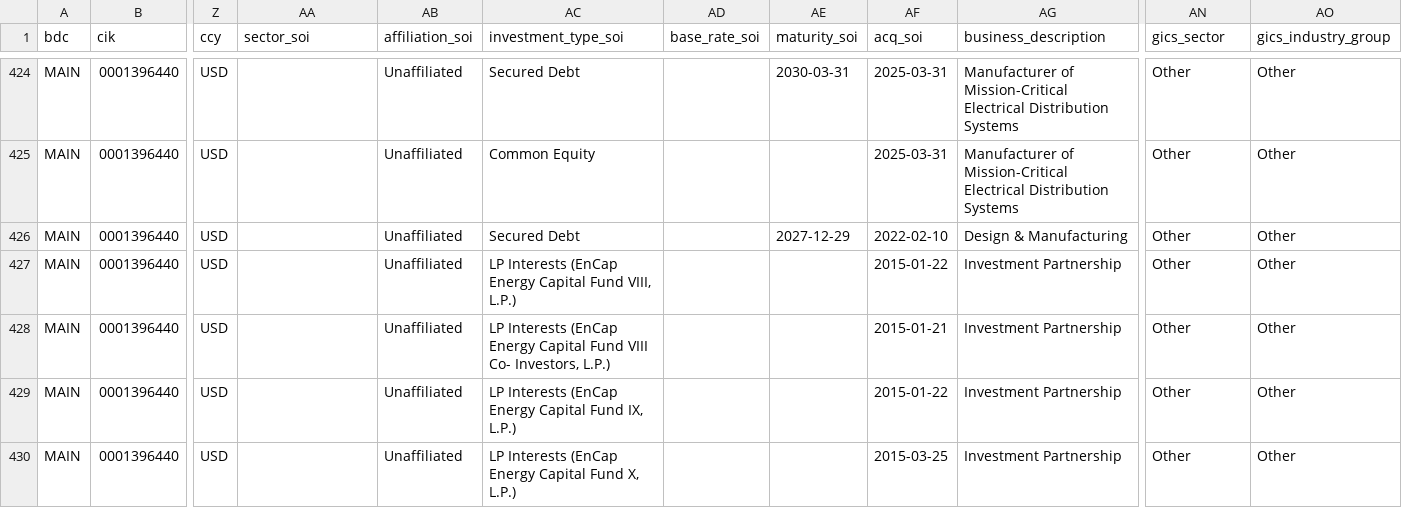
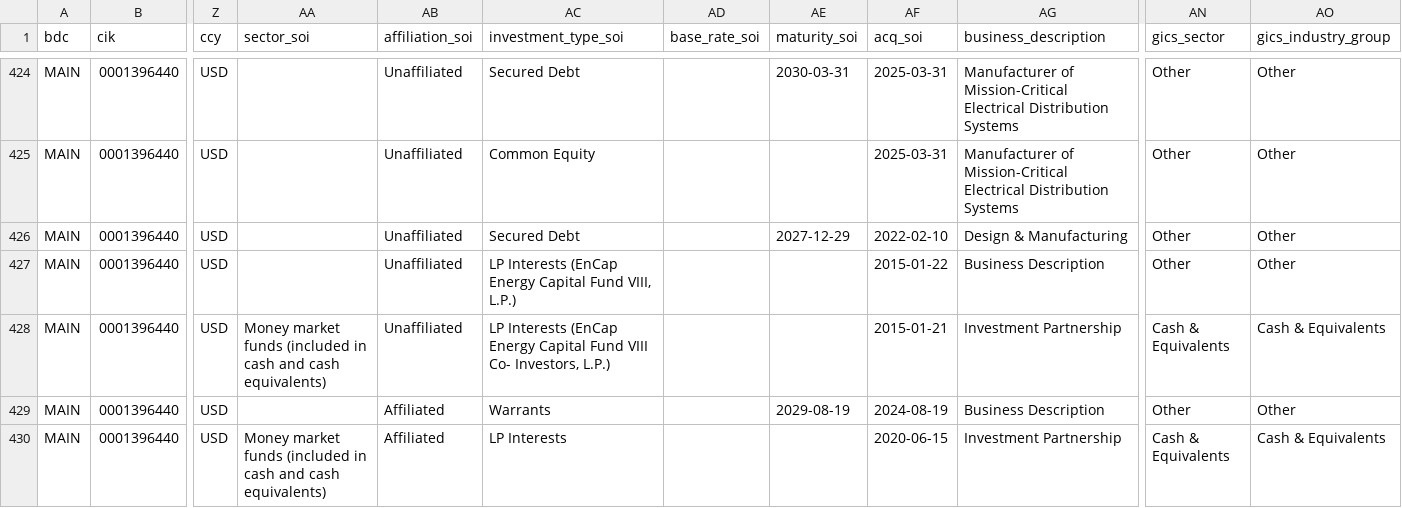
Before and after one commit to vandiwork/bdc-researcher, a CSV file: bot/out_all_enriched/MAIN_000139644026000073.csv, drawn as a sheet; only a part is shown, gaps mark what is left out; the diff covers the shown part only; the diff names each change by its address in the sheet, - before the commit and + after, or states it on an @@ line.

Commit message:
OBDC: fix HTML match rate from 57% to 100% (3 root causes)
OBDC Q1 10-Q had only 188 of 439 eligible positions matched to HTML
rows (sector/maturity/acq-date enrichment). Three distinct bugs were
silently dropping rows:

1. Wrong anchor in soi_html/obdc.py
   In Q1 OBDC split 'Par / Units' across two cells ('Par' + 'Shares/
   Units'). The old anchor r'Par\s*/\s*Units' only matched a later
   sub-SOI page (Investment Funds / Drawn-Undrawn), so the main SOI
   starting ~17 pages earlier was skipped. Replaced with 'Amortized
   Cost' — appears once per SOI page header in both layouts. Also
   added column_aliases = {'Par': 'principal'} to map the split-cell
   'Par' column.

2. Premature end marker
   Default soi_end_markers matched 'Total Investments' as a substring
   — but OBDC uses 'Total Investments' as a SUB-section subtotal
   label, not a grand-total. Parser stopped after the first 1.6M
   bytes of SOI, missing 4.6M bytes (Affiliated, Controlled,
   Investment Funds sections). Override with the explicit grand-total
   marker only.

3. Header-row skip too aggressive (in soi_html/_base.py)
   The 'skip repeating header rows' check fired on ANY row whose
   first cell contained 'Company', 'Investment', or 'Investments'.
   OBDC has many real positions with those words in their names:
   'Nelipak Holding Company', 'Fifth Season Investments LLC',
   'Rushmore Investment III LLC', 'BCPE Osprey Buyer', etc. — all
   silently dropped as 'header rows'. Tightened the check to require
   first-cell IS a header label (not just contains) AND ≥2 other
   header labels in the row AND no money values — only a real
   repeating header row will satisfy all three.

4. Match-rate metric (in build_site_data.py)
   Excluded 'unfunded commitment adjustment' XBRL rows (cost=0,
   par=0, small negative FV) from the eligibility denominator.
   These XBRL artifacts have no standalone HTML row to match — the
   mark is shown inline with the parent funded position.

Result on Q1 2026 data:
  OBDC match rate:  57.2%  ->  100.0%
  Cross-BDC: 7/18 now at 100%, 14/18 ≥95%, 17/18 ≥80%
  Only PSEC remains low (60%) — separate issue, deferred.

```diff
--- a/bot/out_all_enriched/MAIN_000139644026000073.csv
+++ b/bot/out_all_enriched/MAIN_000139644026000073.csv
-AG427 (business_description): Investment Partnership
+AG427 (business_description): Business Description
-AA428 (sector_soi): (empty)
+AA428 (sector_soi): Money market funds (included in cash and cash equivalents)
-AN428 (gics_sector): Other
+AN428 (gics_sector): Cash & Equivalents
-AO428 (gics_industry_group): Other
+AO428 (gics_industry_group): Cash & Equivalents
-AB429:AB430 (affiliation_soi): Unaffiliated
+AB429:AB430 (affiliation_soi): Affiliated
-AC429 (investment_type_soi): LP Interests (EnCap Energy Capital Fund IX, L.P.)
+AC429 (investment_type_soi): Warrants
-AE429 (maturity_soi): (empty)
+AE429 (maturity_soi): 2029-08-19
-AF429 (acq_soi): 2015-01-22
+AF429 (acq_soi): 2024-08-19
-AG429 (business_description): Investment Partnership
+AG429 (business_description): Business Description
-AA430 (sector_soi): (empty)
+AA430 (sector_soi): Money market funds (included in cash and cash equivalents)
-AC430 (investment_type_soi): LP Interests (EnCap Energy Capital Fund X, L.P.)
+AC430 (investment_type_soi): LP Interests
-AF430 (acq_soi): 2015-03-25
+AF430 (acq_soi): 2020-06-15
-AN430 (gics_sector): Other
+AN430 (gics_sector): Cash & Equivalents
-AO430 (gics_industry_group): Other
+AO430 (gics_industry_group): Cash & Equivalents
```
Also changed, not shown: 138 edited cells elsewhere in this file, bot/out_all_enriched/BBDC_000137978526000022.csv, bot/out_all_enriched/GSBD_000119312526212431.csv, 22 other files.
